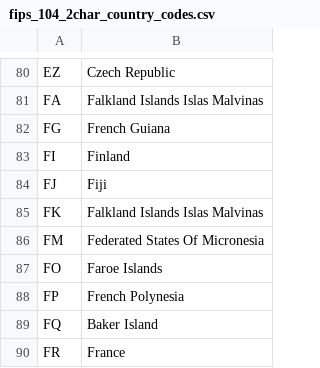
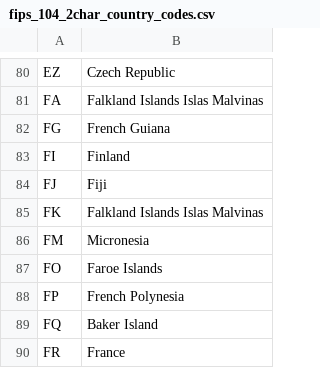
Before and after one commit to veryNormalDuck/gdelt-files, a CSV file: fips_104_2char_country_codes.csv, drawn as a sheet; only a part is shown, gaps mark what is left out; the diff covers the shown part only.

```diff
--- a/fips_104_2char_country_codes.csv
+++ b/fips_104_2char_country_codes.csv
@@ -85,3 +85,3 @@ FJ,Fiji
 FK,Falkland Islands Islas Malvinas
-FM,Federated States Of Micronesia
+FM,Micronesia
 FO,Faroe Islands
```
Also changed, not shown: 30 edited cells elsewhere in this file.
